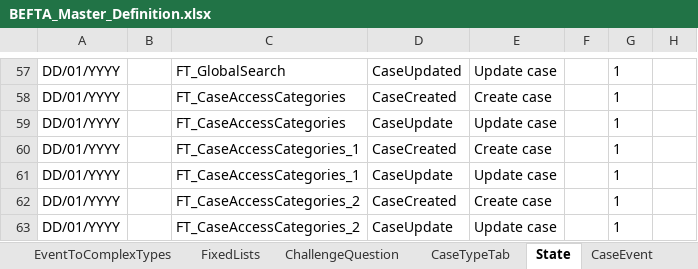
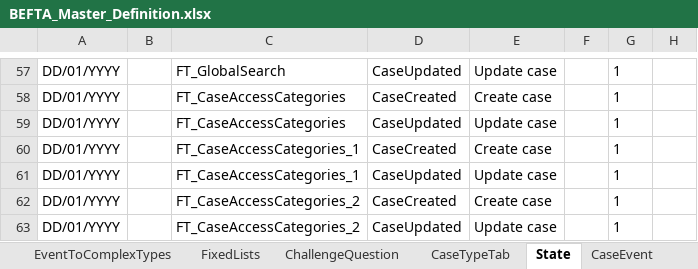
Before and after one commit to hmcts/ccd-test-definitions, an Excel workbook: src/main/resources/uk/gov/hmcts/ccd/test_definitions/excel/BEFTA_Master_Definition.xlsx, sheet State, drawn as a sheet; only a part is shown, gaps mark what is left out; values as stored, in another font and other column widths than the file's, no borders; table styles not drawn; the diff names each change by its address in the sheet, - before the commit and + after, or states it on an @@ line.

Commit message:
RDM-13010: fixed case state issue

```diff
--- a/src/main/resources/uk/gov/hmcts/ccd/test_definitions/excel/BEFTA_Master_Definition.xlsx (sheet State)
+++ b/src/main/resources/uk/gov/hmcts/ccd/test_definitions/excel/BEFTA_Master_Definition.xlsx (sheet State)
-D59: CaseUpdate
+D59: CaseUpdated
-D61: CaseUpdate
+D61: CaseUpdated
-D63: CaseUpdate
+D63: CaseUpdated
```
Also changed, not shown: 3 other files.
